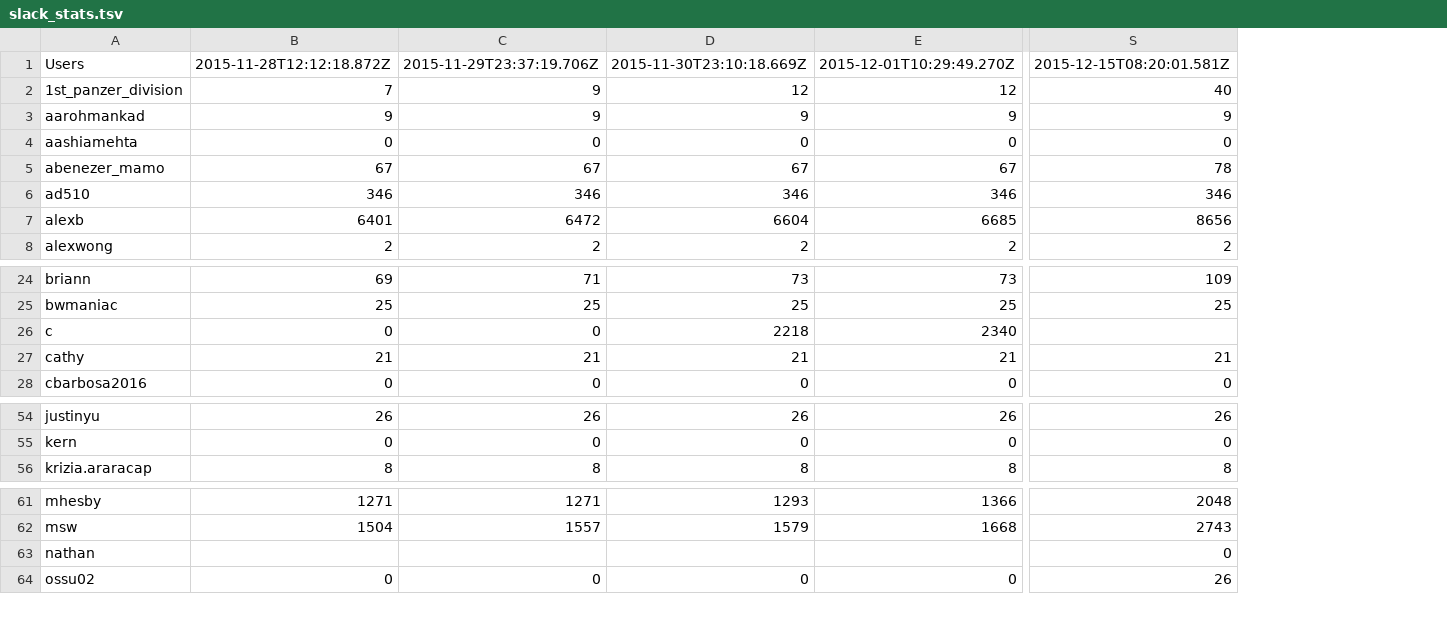
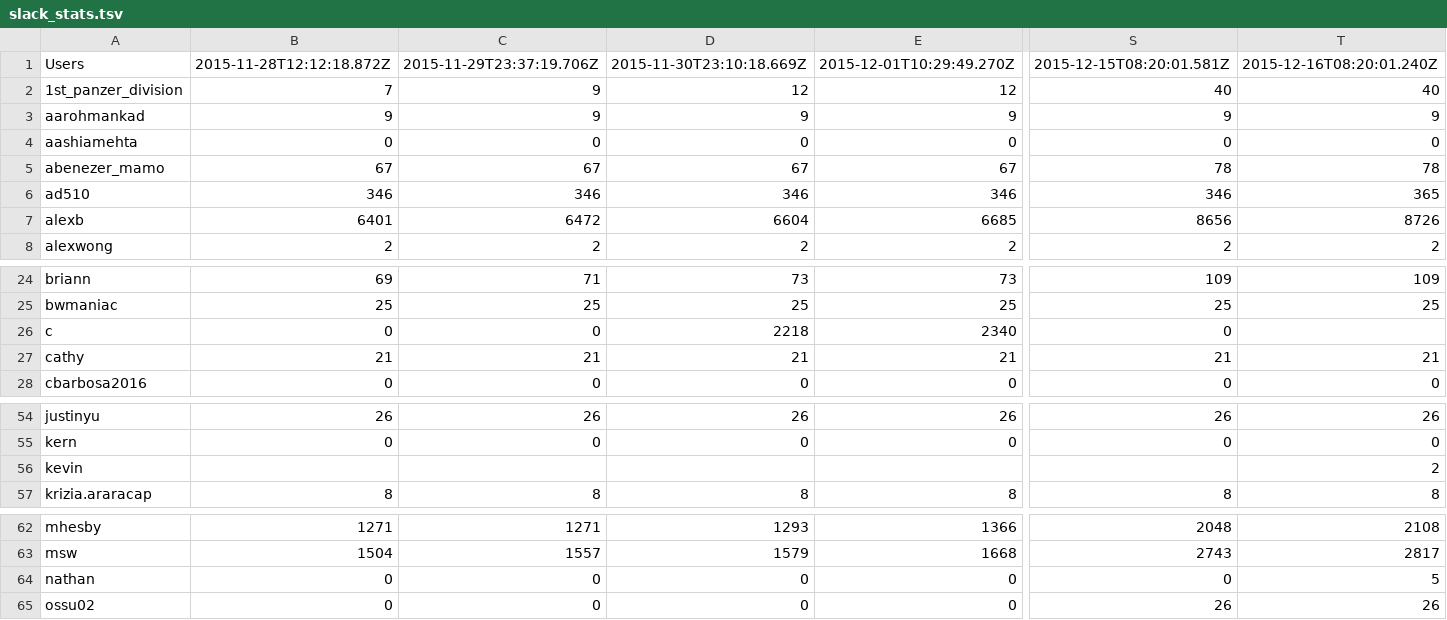
Before and after one commit to hackclub/metrics, a TSV file: slack_stats.tsv, drawn as a sheet; only a part is shown, gaps mark what is left out; addresses are those after the commit; rows hold the shown columns only; the diff covers the shown part only; the diff names each change by its address in the sheet, - before the commit and + after, or states it on an @@ line.

Commit message:
Add latest Slack stats

```diff
--- a/slack_stats.tsv
+++ b/slack_stats.tsv
+column T, rows 1-8: 2015-12-16T08:20:01.240Z | 40 | 9 | 0 | 78 | 365 | 8726 | 2; rows 24-28: 109 | 25 |  | 21 | 0; rows 54-55: 26 | 0; row 57: 8; rows 62-65: 2108 | 2817 | 5 | 26
-S26: (empty)
+S26: 0
+row 56: kevin |  |  |  |  |  | 2
-B64: (empty)
+B64: 0
-C64: (empty)
+C64: 0
-D64: (empty)
+D64: 0
-E64: (empty)
+E64: 0
```
Also changed, not shown: 13 edited cells elsewhere in this file.
